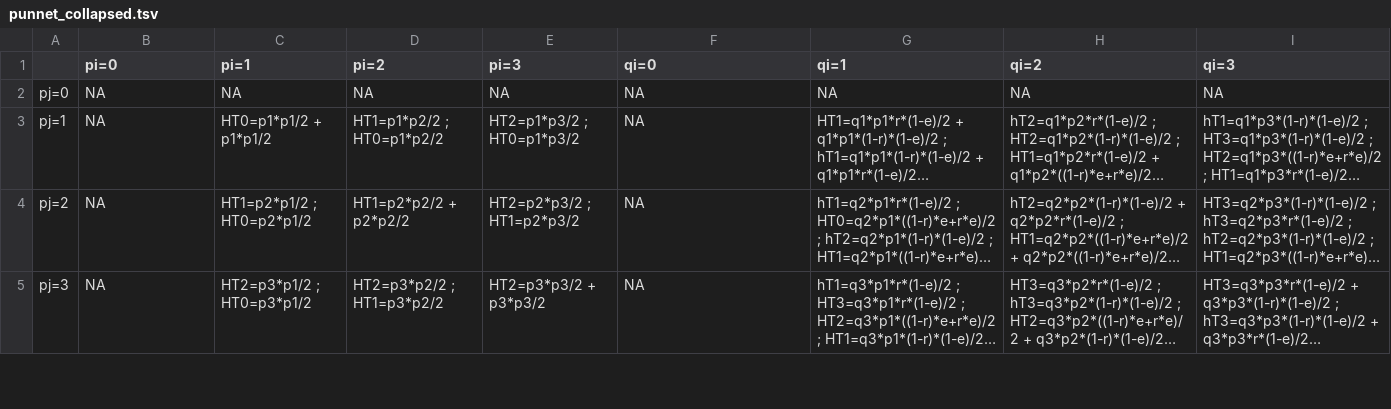
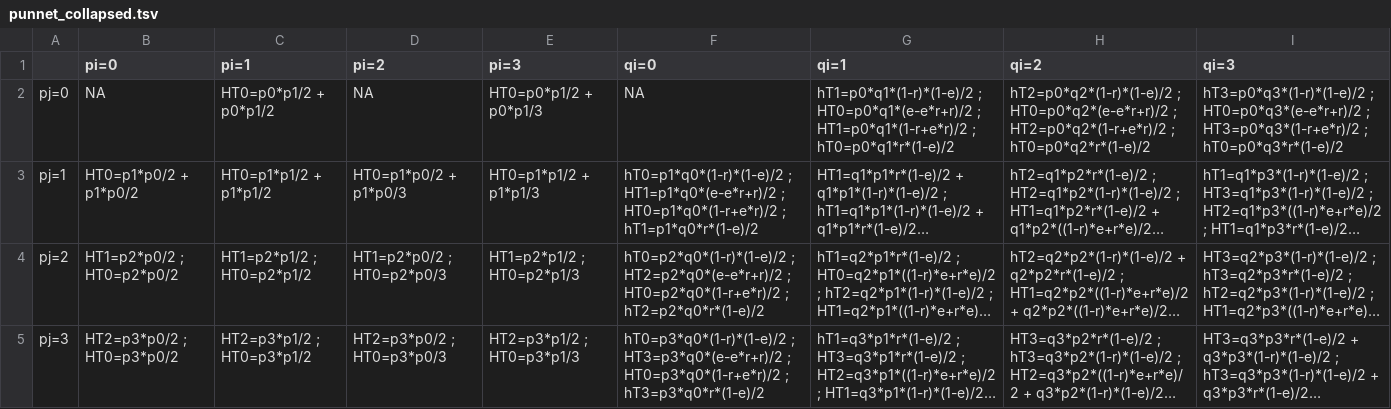
Before and after one commit to a1ultima/TelomereTimebomb, a TSV file: Python/punnet_collapsed.tsv, drawn as a sheet; only a part is shown; long unchanged cells end in …; the diff covers the shown part only; the diff names each change by its address in the sheet, - before the commit and + after, or states it on an @@ line.

```diff
--- a/Python/punnet_collapsed.tsv
+++ b/Python/punnet_collapsed.tsv
-C2 (pi=1): NA
+C2 (pi=1): HT0=p0*p1/2 + p0*p1/2
-E2 (pi=3): NA
+E2 (pi=3): HT0=p0*p1/2 + p0*p1/3
-G2 (qi=1): NA
+G2 (qi=1): hT1=p0*q1*(1-r)*(1-e)/2 ; HT0=p0*q1*(e-e*r+r)/2 ; HT1=p0*q1*(1-r+e*r)/2 ; hT0=p0*q1*r*(1-e)/2
-H2 (qi=2): NA
+H2 (qi=2): hT2=p0*q2*(1-r)*(1-e)/2 ; HT0=p0*q2*(e-e*r+r)/2 ; HT2=p0*q2*(1-r+e*r)/2 ; hT0=p0*q2*r*(1-e)/2
-I2 (qi=3): NA
+I2 (qi=3): hT3=p0*q3*(1-r)*(1-e)/2 ; HT0=p0*q3*(e-e*r+r)/2 ; HT3=p0*q3*(1-r+e*r)/2 ; hT0=p0*q3*r*(1-e)/2
-B3 (pi=0): NA
+B3 (pi=0): HT0=p1*p0/2 + p1*p0/2
-D3 (pi=2): HT1=p1*p2/2 ; HT0=p1*p2/2
+D3 (pi=2): HT0=p1*p0/2 + p1*p0/3
-E3 (pi=3): HT2=p1*p3/2 ; HT0=p1*p3/2
+E3 (pi=3): HT0=p1*p1/2 + p1*p1/3
-F3 (qi=0): NA
+F3 (qi=0): hT0=p1*q0*(1-r)*(1-e)/2 ; HT1=p1*q0*(e-e*r+r)/2 ; HT0=p1*q0*(1-r+e*r)/2 ; hT1=p1*q0*r*(1-e)/2
-B4 (pi=0): NA
+B4 (pi=0): HT1=p2*p0/2 ; HT0=p2*p0/2
-D4 (pi=2): HT1=p2*p2/2 + p2*p2/2
+D4 (pi=2): HT1=p2*p0/2 ; HT0=p2*p0/3
-E4 (pi=3): HT2=p2*p3/2 ; HT1=p2*p3/2
+E4 (pi=3): HT1=p2*p1/2 ; HT0=p2*p1/3
-F4 (qi=0): NA
+F4 (qi=0): hT0=p2*q0*(1-r)*(1-e)/2 ; HT2=p2*q0*(e-e*r+r)/2 ; HT0=p2*q0*(1-r+e*r)/2 ; hT2=p2*q0*r*(1-e)/2
-B5 (pi=0): NA
+B5 (pi=0): HT2=p3*p0/2 ; HT0=p3*p0/2
-D5 (pi=2): HT2=p3*p2/2 ; HT1=p3*p2/2
+D5 (pi=2): HT2=p3*p0/2 ; HT0=p3*p0/3
-E5 (pi=3): HT2=p3*p3/2 + p3*p3/2
+E5 (pi=3): HT2=p3*p1/2 ; HT0=p3*p1/3
-F5 (qi=0): NA
+F5 (qi=0): hT0=p3*q0*(1-r)*(1-e)/2 ; HT3=p3*q0*(e-e*r+r)/2 ; HT0=p3*q0*(1-r+e*r)/2 ; hT3=p3*q0*r*(1-e)/2
```
Also changed, not shown: 13 edited cells elsewhere in this file, Python/final_gamete_frequencies.tsv, 1 other file.
